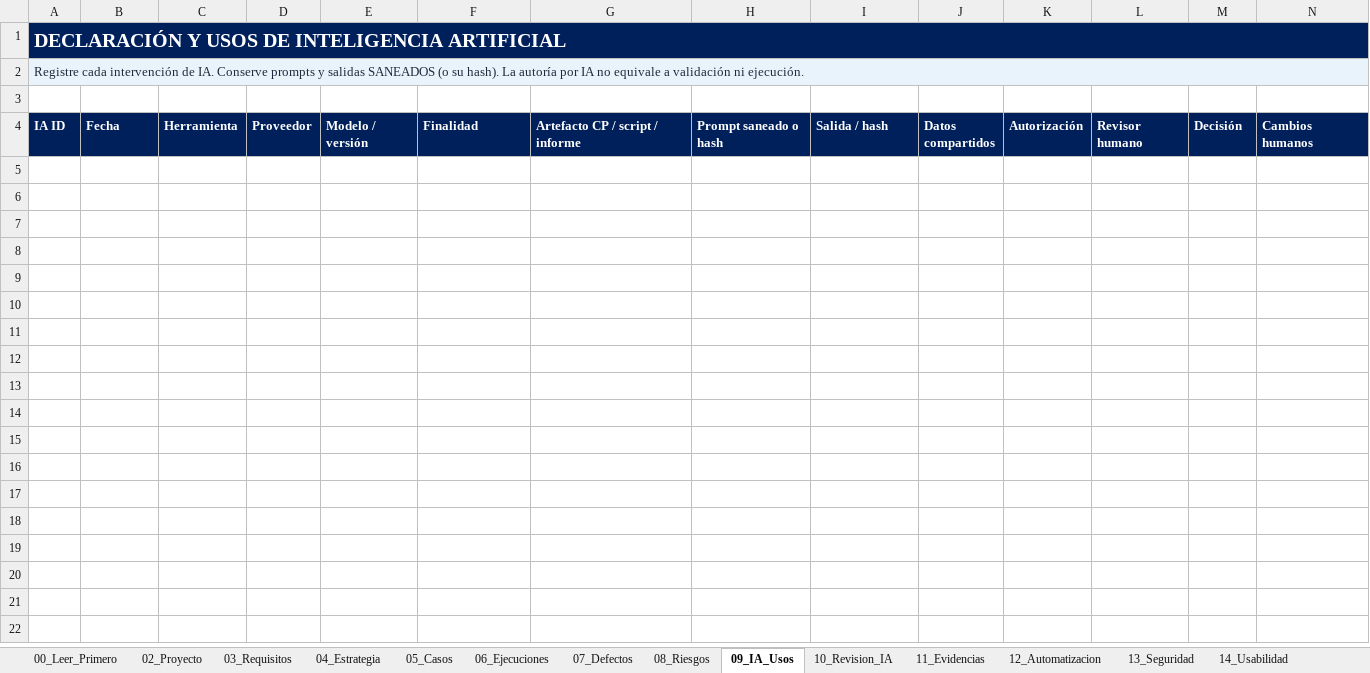
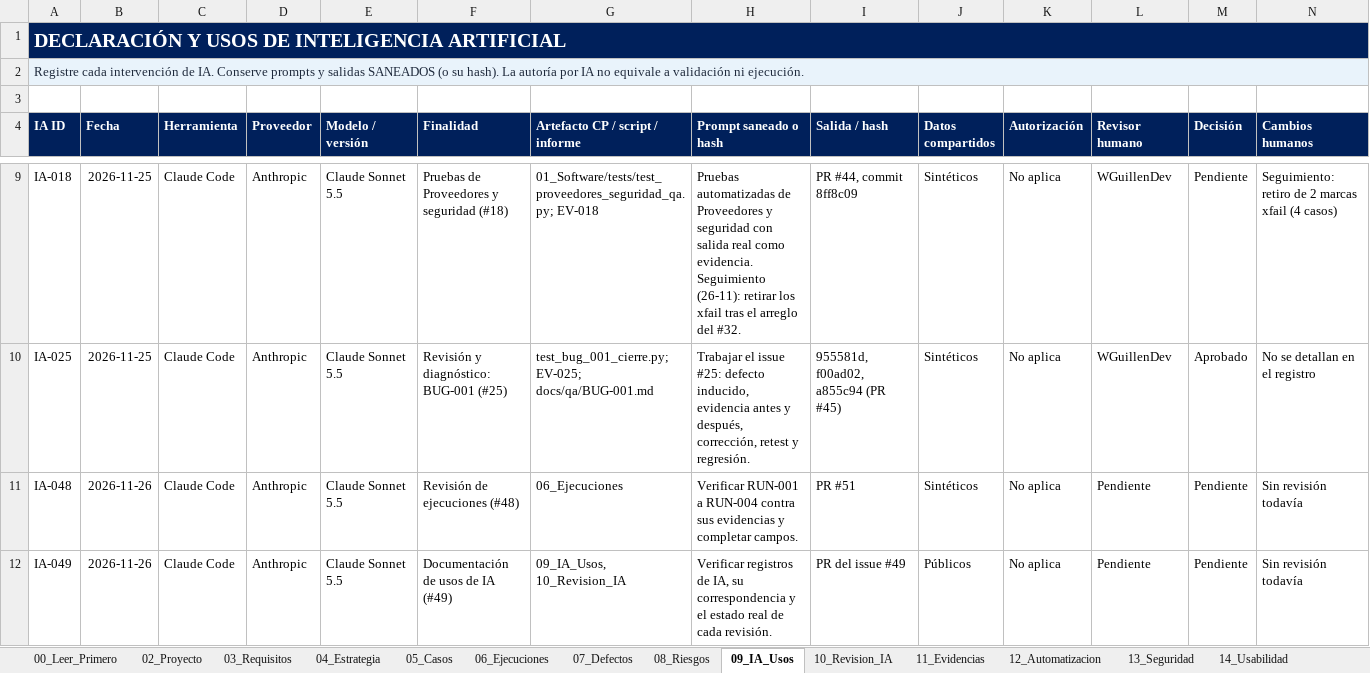
Before and after one commit to Jania02/licitaciones-qa-isw622, an Excel workbook: 03_Registro_QA/03_Registro_QA.xlsx, sheet 09_IA_Usos, drawn as a sheet; only a part is shown, gaps mark what is left out; values as stored, in another font and other column widths than the file's, no borders; table styles not drawn; rows hold the shown columns only; the diff covers the shown part only; the diff names each change by its address in the sheet, - before the commit and + after, or states it on an @@ line.

Commit message:
docs: registrar usos de IA y su revisión en las hojas 09 y 10 (#49)

```diff
--- a/03_Registro_QA/03_Registro_QA.xlsx (sheet 09_IA_Usos)
+++ b/03_Registro_QA/03_Registro_QA.xlsx (sheet 09_IA_Usos)
+row 9: IA-018 | 2026-11-25 | Claude Code | Anthropic | Claude Sonnet 5.5 | Pruebas de Proveedores y seguridad (#18) | 01_Software/tests/test_proveedores_seguridad_qa.py; EV-018 | Pruebas automatizadas de Proveedores y seguridad con salida real como evidencia. Seguimiento (26-11): retirar los xfail tras el arreglo del #32. | PR #44, commit 8ff8c09 | Sintéticos | No aplica | WGuillenDev | Pendiente | Seguimiento: retiro de 2 marcas xfail (4 casos)
+row 10: IA-025 | 2026-11-25 | Claude Code | Anthropic | Claude Sonnet 5.5 | Revisión y diagnóstico: BUG-001 (#25) | test_bug_001_cierre.py; EV-025; docs/qa/BUG-001.md | Trabajar el issue #25: defecto inducido, evidencia antes y después, corrección, retest y regresión. | 955581d, f00ad02, a855c94 (PR #45) | Sintéticos | No aplica | WGuillenDev | Aprobado | No se detallan en el registro
+row 11: IA-048 | 2026-11-26 | Claude Code | Anthropic | Claude Sonnet 5.5 | Revisión de ejecuciones (#48) | 06_Ejecuciones | Verificar RUN-001 a RUN-004 contra sus evidencias y completar campos. | PR #51 | Sintéticos | No aplica | Pendiente | Pendiente | Sin revisión todavía
+row 12: IA-049 | 2026-11-26 | Claude Code | Anthropic | Claude Sonnet 5.5 | Documentación de usos de IA (#49) | 09_IA_Usos, 10_Revision_IA | Verificar registros de IA, su correspondencia y el estado real de cada revisión. | PR del issue #49 | Públicos | No aplica | Pendiente | Pendiente | Sin revisión todavía
```
Also changed, not shown: 4 added rows elsewhere in this sheet, sheet 10_Revision_IA, 1 other file.
